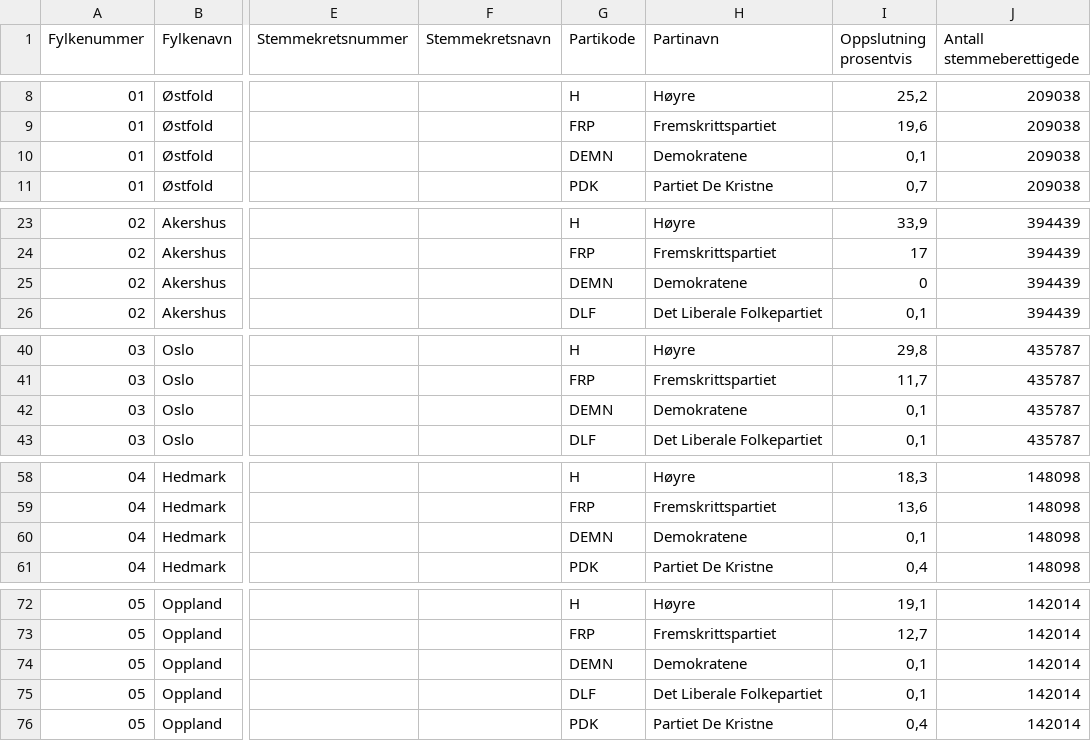
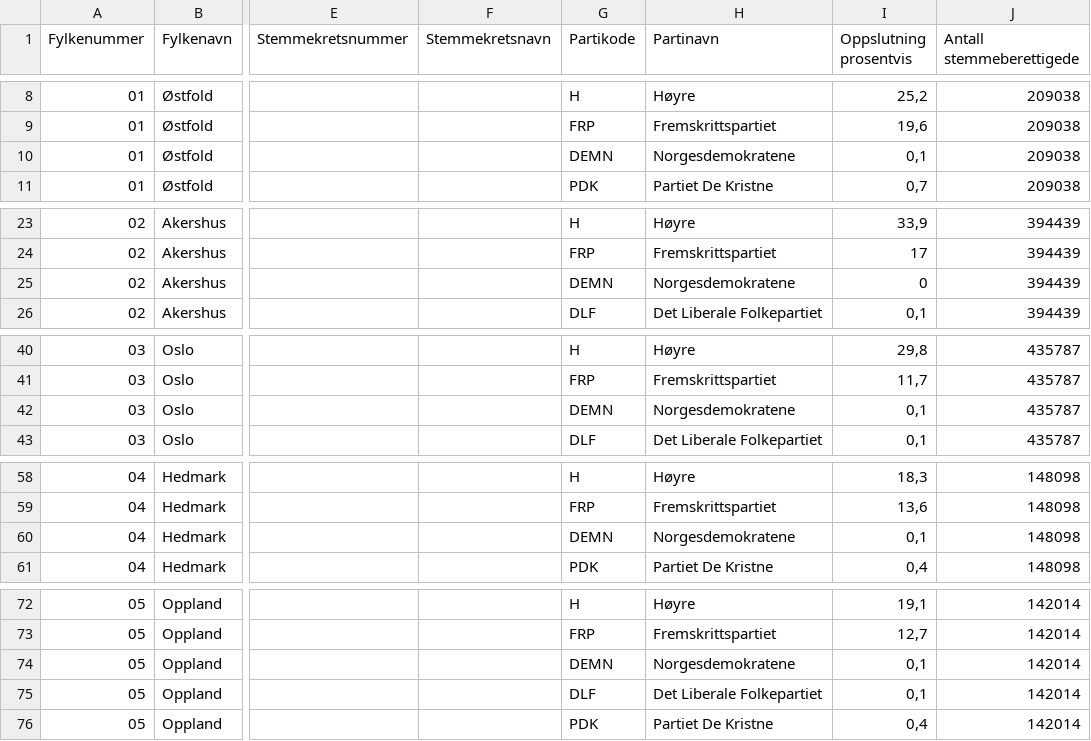
Before and after one commit to Project-Lavinia/Lavinia-api, a CSV file: Api/Data/Countries/NO/PE/2013.csv, drawn as a sheet; only a part is shown, gaps mark what is left out; the diff covers the shown part only; the diff names each change by its address in the sheet, - before the commit and + after, or states it on an @@ line.

Commit message:
feat: Add 2025 election data

```diff
--- a/Api/Data/Countries/NO/PE/2013.csv
+++ b/Api/Data/Countries/NO/PE/2013.csv
-H10 (Partinavn): Demokratene
+H10 (Partinavn): Norgesdemokratene
-H25 (Partinavn): Demokratene
+H25 (Partinavn): Norgesdemokratene
-H42 (Partinavn): Demokratene
+H42 (Partinavn): Norgesdemokratene
-H60 (Partinavn): Demokratene
+H60 (Partinavn): Norgesdemokratene
-H74 (Partinavn): Demokratene
+H74 (Partinavn): Norgesdemokratene
```
Also changed, not shown: 14 edited cells elsewhere in this file, Api/Data/Countries/NO/PE/Elections.csv, 7 other files.
